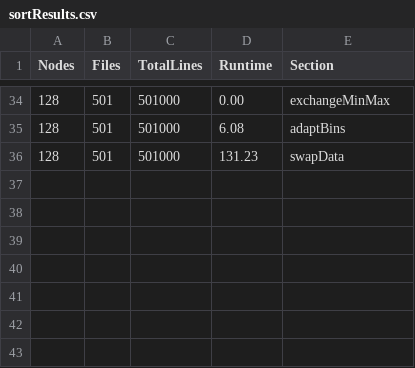
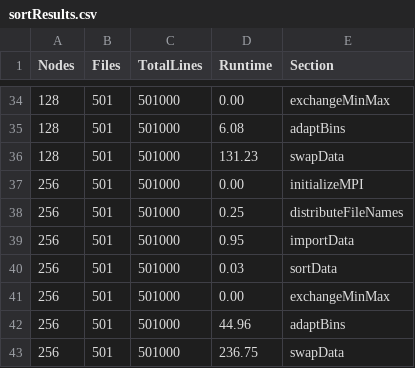
Before and after one commit to jjlay/COMS7900ParallelSort, a CSV file: results/sortResults.csv, drawn as a sheet; only a part is shown, gaps mark what is left out.

Commit message:
Update sortResults.csv

```diff
--- a/results/sortResults.csv
+++ b/results/sortResults.csv
@@ -36 +36,8 @@ Nodes, Files, TotalLines, Runtime, Section
 128, 501, 501000, 131.23, swapData
+256, 501, 501000, 0.00, initializeMPI
+256, 501, 501000, 0.25, distributeFileNames
+256, 501, 501000, 0.95, importData
+256, 501, 501000, 0.03, sortData
+256, 501, 501000, 0.00, exchangeMinMax
+256, 501, 501000, 44.96, adaptBins
+256, 501, 501000, 236.75, swapData
```
